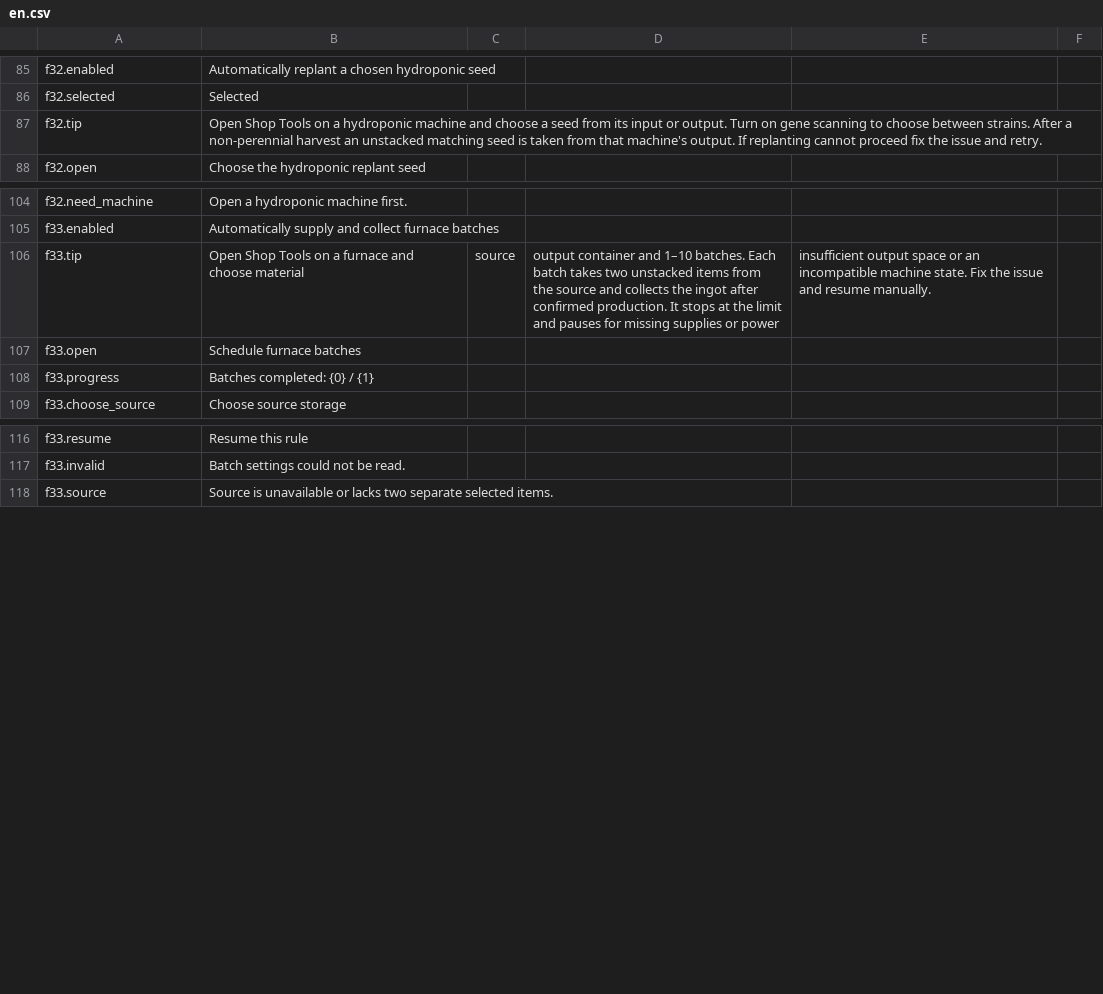
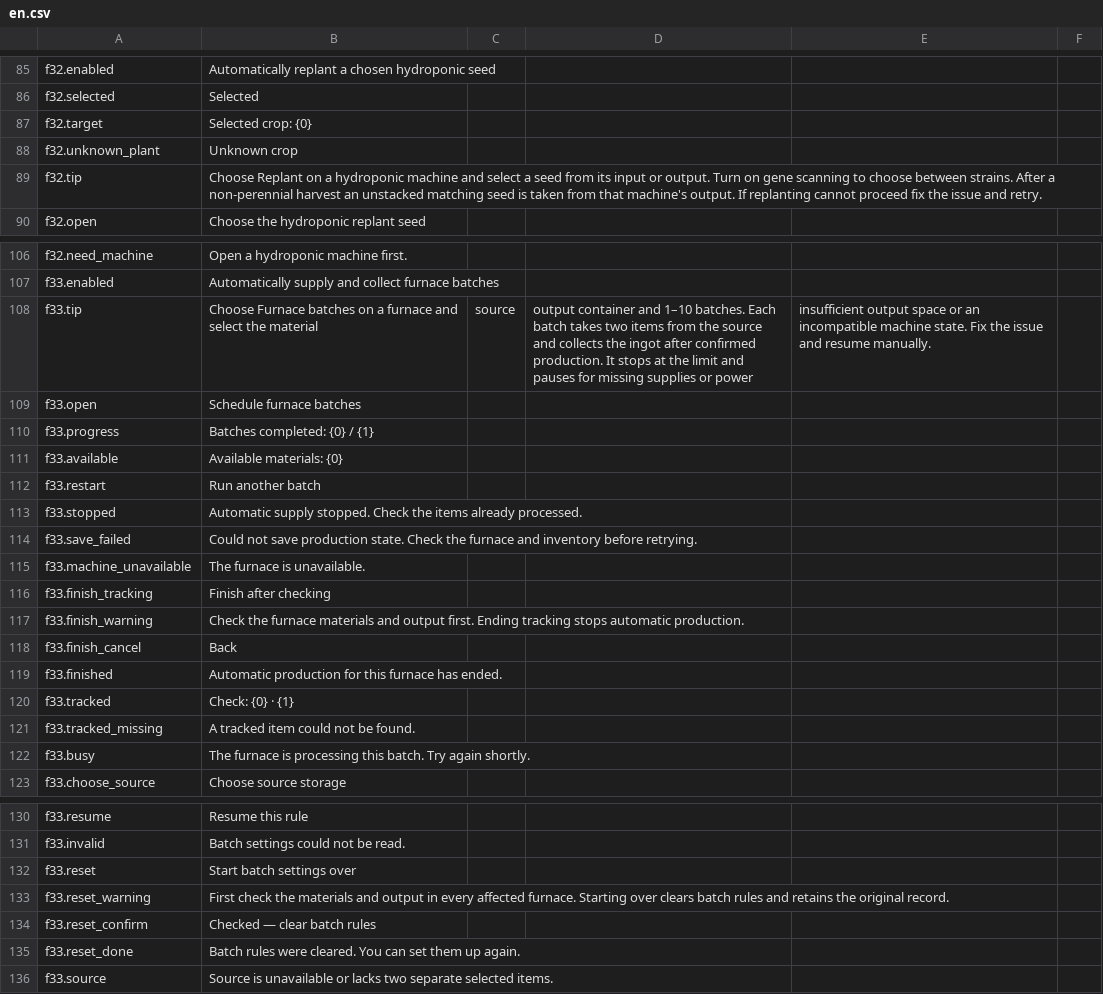
Before and after one commit to StarsWhere/Quality-of-Probably-Stolen, a CSV file: assets/Strings/Machines/en.csv, drawn as a sheet; only a part is shown, gaps mark what is left out; the diff covers the shown part only.

Commit message:
feat(machines): 完善设备概览和待处理状态

```diff
--- a/assets/Strings/Machines/en.csv
+++ b/assets/Strings/Machines/en.csv
@@ -86,3 +86,5 @@ f32.enabled,Automatically replant a chosen hydroponic seed
 f32.selected,Selected
-f32.tip,Open Shop Tools on a hydroponic machine and choose a seed from its input or output. Turn on gene scanning to choose between strains. After a non-perennial harvest an unstacked matching seed is taken from that machine's output. If replanting cannot proceed fix the issue and retry.
+f32.target,Selected crop: {0}
+f32.unknown_plant,Unknown crop
+f32.tip,Choose Replant on a hydroponic machine and select a seed from its input or output. Turn on gene scanning to choose between strains. After a non-perennial harvest an unstacked matching seed is taken from that machine's output. If replanting cannot proceed fix the issue and retry.
 f32.open,Choose the hydroponic replant seed
@@ -105,5 +107,17 @@ f32.need_machine,Open a hydroponic machine first.
 f33.enabled,Automatically supply and collect furnace batches
-f33.tip,Open Shop Tools on a furnace and choose material, source, output container and 1–10 batches. Each batch takes two unstacked items from the source and collects the ingot after confirmed production. It stops at the limit and pauses for missing supplies or power, insufficient output space or an incompatible machine state. Fix the issue and resume manually.
+f33.tip,Choose Furnace batches on a furnace and select the material, source, output container and 1–10 batches. Each batch takes two items from the source and collects the ingot after confirmed production. It stops at the limit and pauses for missing supplies or power, insufficient output space or an incompatible machine state. Fix the issue and resume manually.
 f33.open,Schedule furnace batches
 f33.progress,Batches completed: {0} / {1}
+f33.available,Available materials: {0}
+f33.restart,Run another batch
+f33.stopped,Automatic supply stopped. Check the items already processed.
+f33.save_failed,Could not save production state. Check the furnace and inventory before retrying.
+f33.machine_unavailable,The furnace is unavailable.
+f33.finish_tracking,Finish after checking
+f33.finish_warning,Check the furnace materials and output first. Ending tracking stops automatic production.
+f33.finish_cancel,Back
+f33.finished,Automatic production for this furnace has ended.
+f33.tracked,Check: {0} · {1}
+f33.tracked_missing,A tracked item could not be found.
+f33.busy,The furnace is processing this batch. Try again shortly.
 f33.choose_source,Choose source storage
@@ -117,2 +131,6 @@ f33.resume,Resume this rule
 f33.invalid,Batch settings could not be read.
+f33.reset,Start batch settings over
+f33.reset_warning,First check the materials and output in every affected furnace. Starting over clears batch rules and retains the original record.
+f33.reset_confirm,Checked — clear batch rules
+f33.reset_done,Batch rules were cleared. You can set them up again.
 f33.source,Source is unavailable or lacks two separate selected items.
```
Also changed, not shown: 1 added row and 8 edited cells elsewhere in this file, assets/Strings/Machines/zh.csv, 8 other files.
